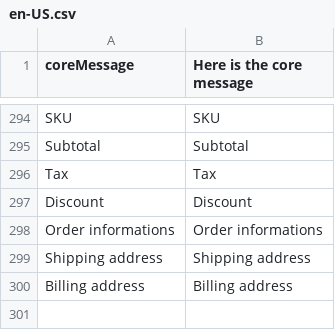
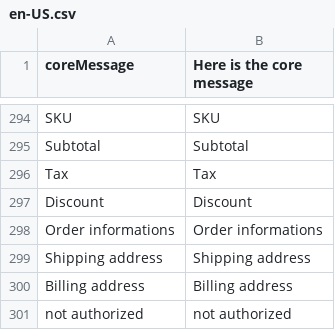
Before and after one commit to denis554/vue-storefront, a CSV file: core/resource/i18n/en-US.csv, drawn as a sheet; only a part is shown, gaps mark what is left out.

```diff
--- a/core/resource/i18n/en-US.csv
+++ b/core/resource/i18n/en-US.csv
@@ -300 +300,2 @@
 "Billing address","Billing address"
+"not authorized","not authorized"
```
Also changed, not shown: 5 other files.
